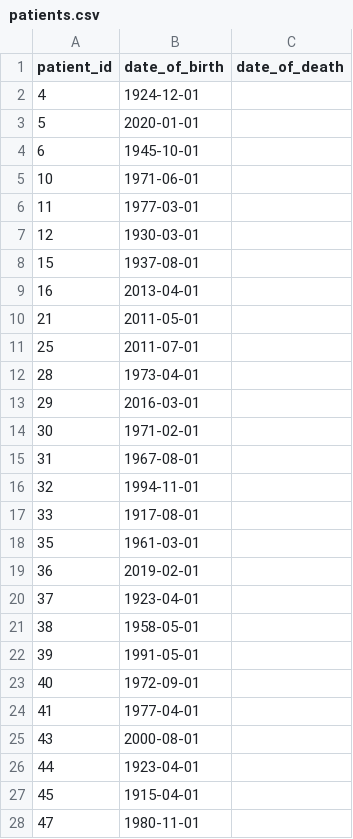
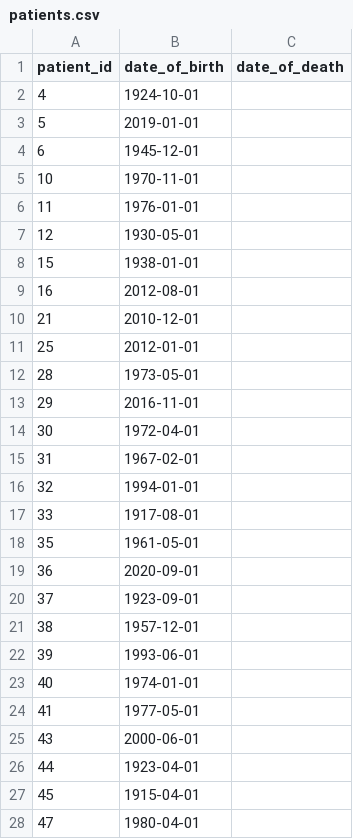
Before and after one commit to opensafely/raw_medicines_short_data_report, a CSV file: dummy_tables/patients.csv, drawn as a sheet; only a part is shown; the diff covers the shown part only.

```diff
--- a/dummy_tables/patients.csv
+++ b/dummy_tables/patients.csv
@@ -1,28 +1,28 @@
 patient_id,date_of_birth,date_of_death
-4,1924-12-01,
-5,2020-01-01,
-6,1945-10-01,
-10,1971-06-01,
-11,1977-03-01,
-12,1930-03-01,
-15,1937-08-01,
-16,2013-04-01,
-21,2011-05-01,
-25,2011-07-01,
-28,1973-04-01,
-29,2016-03-01,
-30,1971-02-01,
-31,1967-08-01,
-32,1994-11-01,
+4,1924-10-01,
+5,2019-01-01,
+6,1945-12-01,
+10,1970-11-01,
+11,1976-01-01,
+12,1930-05-01,
+15,1938-01-01,
+16,2012-08-01,
+21,2010-12-01,
+25,2012-01-01,
+28,1973-05-01,
+29,2016-11-01,
+30,1972-04-01,
+31,1967-02-01,
+32,1994-01-01,
 33,1917-08-01,
-35,1961-03-01,
-36,2019-02-01,
-37,1923-04-01,
-38,1958-05-01,
-39,1991-05-01,
-40,1972-09-01,
-41,1977-04-01,
-43,2000-08-01,
+35,1961-05-01,
+36,2020-09-01,
+37,1923-09-01,
+38,1957-12-01,
+39,1993-06-01,
+40,1974-01-01,
+41,1977-05-01,
+43,2000-06-01,
 44,1923-04-01,
 45,1915-04-01,
-47,1980-11-01,
+47,1980-04-01,
```
Also changed, not shown: 21 edited cells elsewhere in this file, dummy_tables/medications_raw.csv, dummy_tables/practice_registrations.csv, 6 other files.
